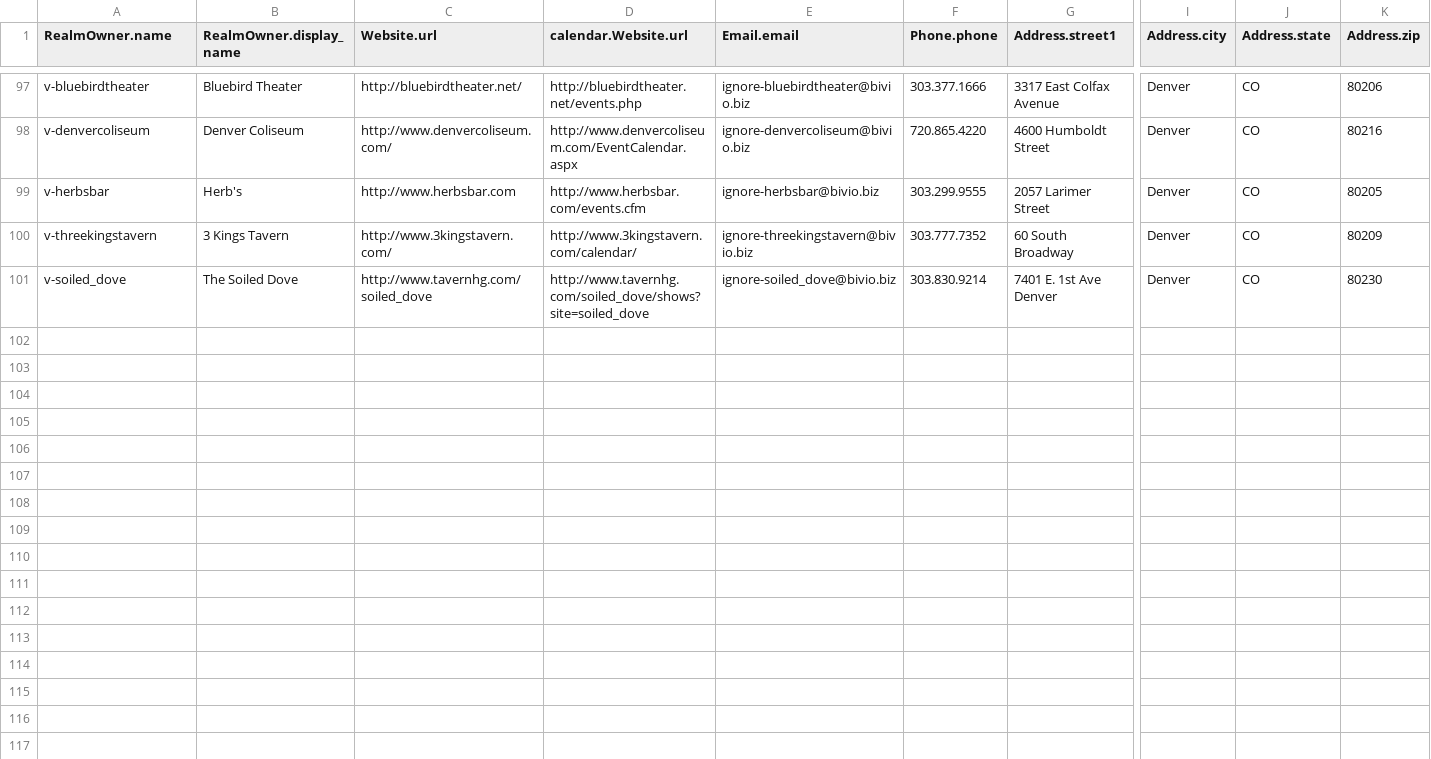
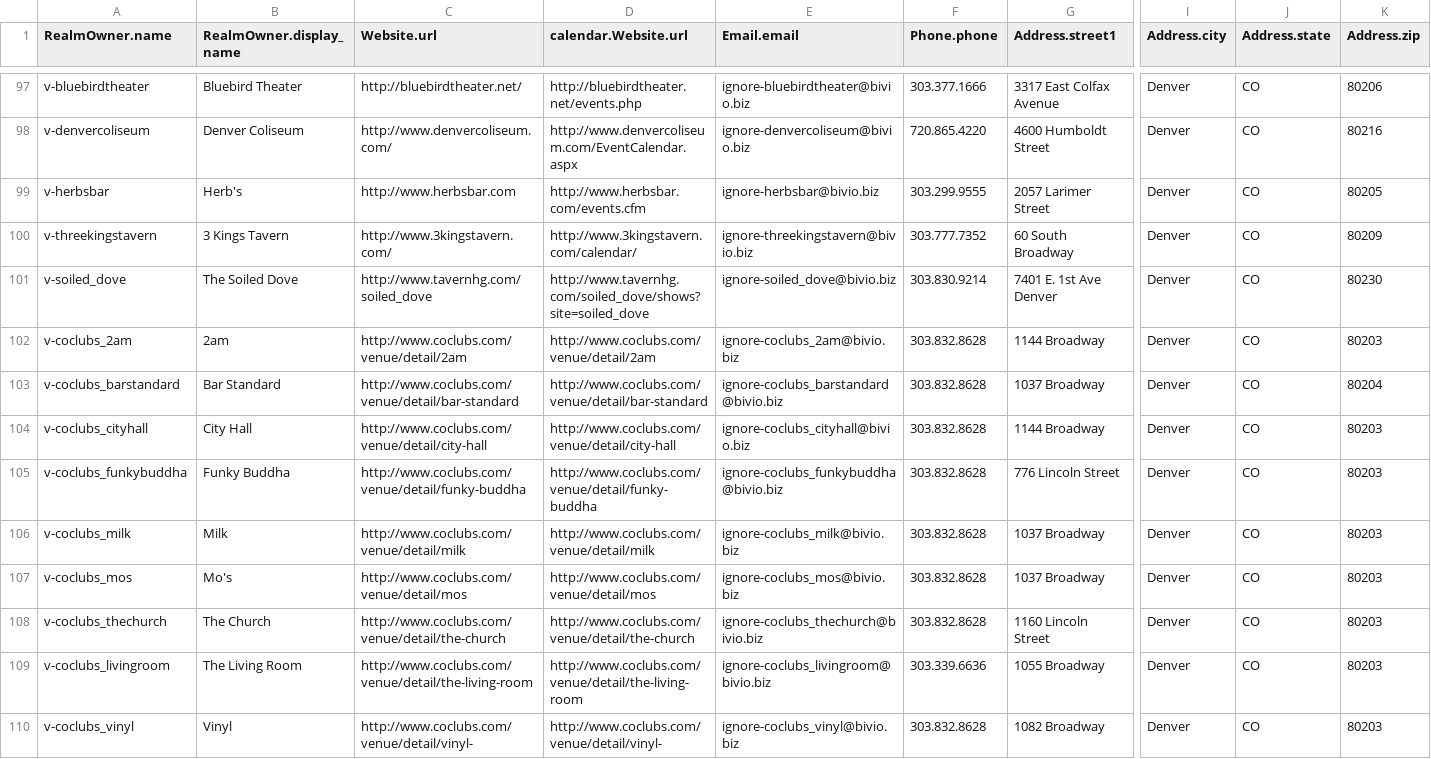
Before and after one commit to biviosoftware/perl-Cal54, a CSV file: files/cal54/ddl/venues.csv, drawn as a sheet; only a part is shown, gaps mark what is left out; rows hold the shown columns only; the diff names each change by its address in the sheet, - before the commit and + after, or states it on an @@ line.

Commit message:
coclubs_vinyl

```diff
--- a/files/cal54/ddl/venues.csv
+++ b/files/cal54/ddl/venues.csv
+row 102: v-coclubs_2am | 2am | http://www.coclubs.com/venue/detail/2am | http://www.coclubs.com/venue/detail/2am | ignore-coclubs_2am@bivio.biz | 303.832.8628 | 1144 Broadway | Denver | CO | 80203
+row 103: v-coclubs_barstandard | Bar Standard | http://www.coclubs.com/venue/detail/bar-standard | http://www.coclubs.com/venue/detail/bar-standard | ignore-coclubs_barstandard@bivio.biz | 303.832.8628 | 1037 Broadway | Denver | CO | 80204
+row 104: v-coclubs_cityhall | City Hall | http://www.coclubs.com/venue/detail/city-hall | http://www.coclubs.com/venue/detail/city-hall | ignore-coclubs_cityhall@bivio.biz | 303.832.8628 | 1144 Broadway | Denver | CO | 80203
+row 105: v-coclubs_funkybuddha | Funky Buddha | http://www.coclubs.com/venue/detail/funky-buddha | http://www.coclubs.com/venue/detail/funky-buddha | ignore-coclubs_funkybuddha@bivio.biz | 303.832.8628 | 776 Lincoln Street | Denver | CO | 80203
+row 106: v-coclubs_milk | Milk | http://www.coclubs.com/venue/detail/milk | http://www.coclubs.com/venue/detail/milk | ignore-coclubs_milk@bivio.biz | 303.832.8628 | 1037 Broadway | Denver | CO | 80203
+row 107: v-coclubs_mos | Mo's | http://www.coclubs.com/venue/detail/mos | http://www.coclubs.com/venue/detail/mos | ignore-coclubs_mos@bivio.biz | 303.832.8628 | 1037 Broadway | Denver | CO | 80203
+row 108: v-coclubs_thechurch | The Church | http://www.coclubs.com/venue/detail/the-church | http://www.coclubs.com/venue/detail/the-church | ignore-coclubs_thechurch@bivio.biz | 303.832.8628 | 1160 Lincoln Street | Denver | CO | 80203
+row 109: v-coclubs_livingroom | The Living Room | http://www.coclubs.com/venue/detail/the-living-room | http://www.coclubs.com/venue/detail/the-living-room | ignore-coclubs_livingroom@bivio.biz | 303.339.6636 | 1055 Broadway | Denver | CO | 80203
+row 110: v-coclubs_vinyl | Vinyl | http://www.coclubs.com/venue/detail/vinyl- | http://www.coclubs.com/venue/detail/vinyl- | ignore-coclubs_vinyl@bivio.biz | 303.832.8628 | 1082 Broadway | Denver | CO | 80203
```
